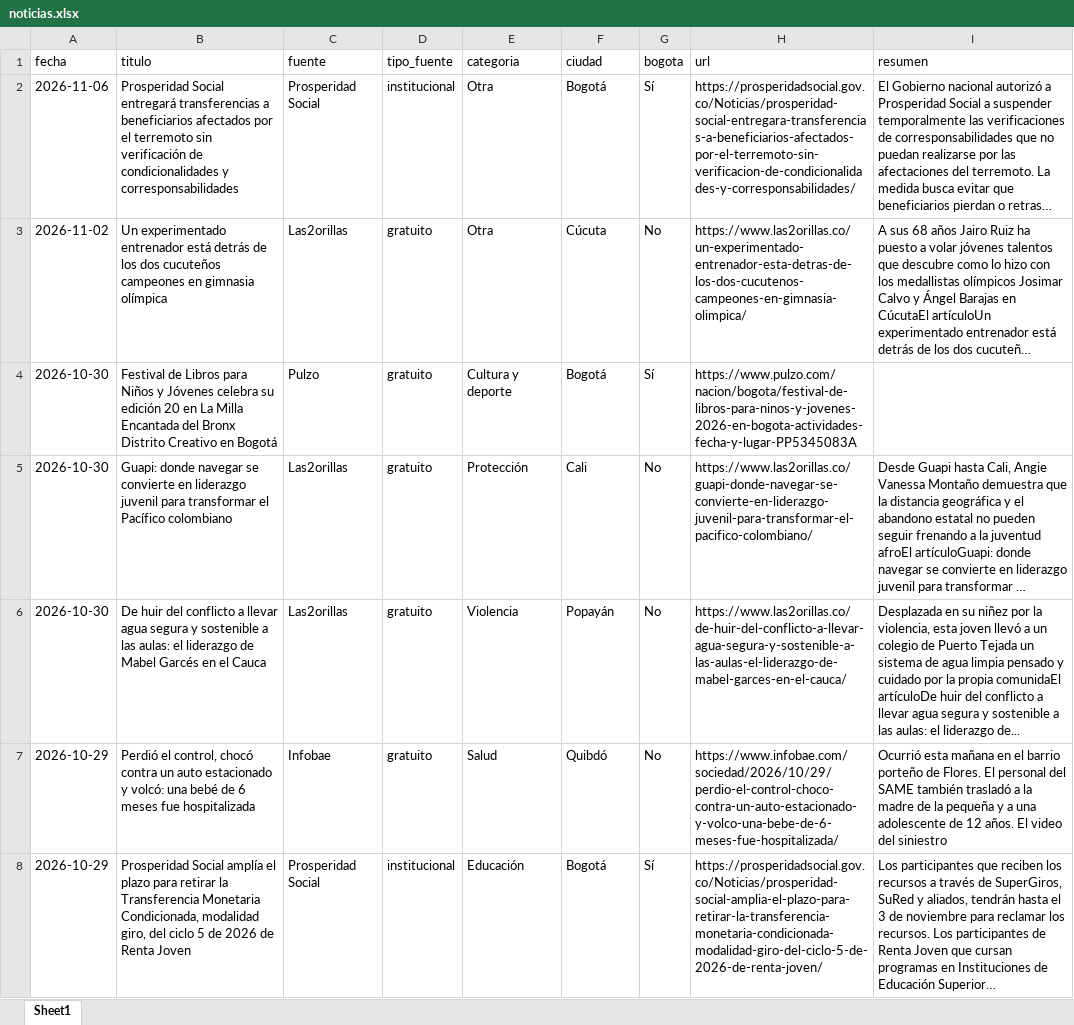
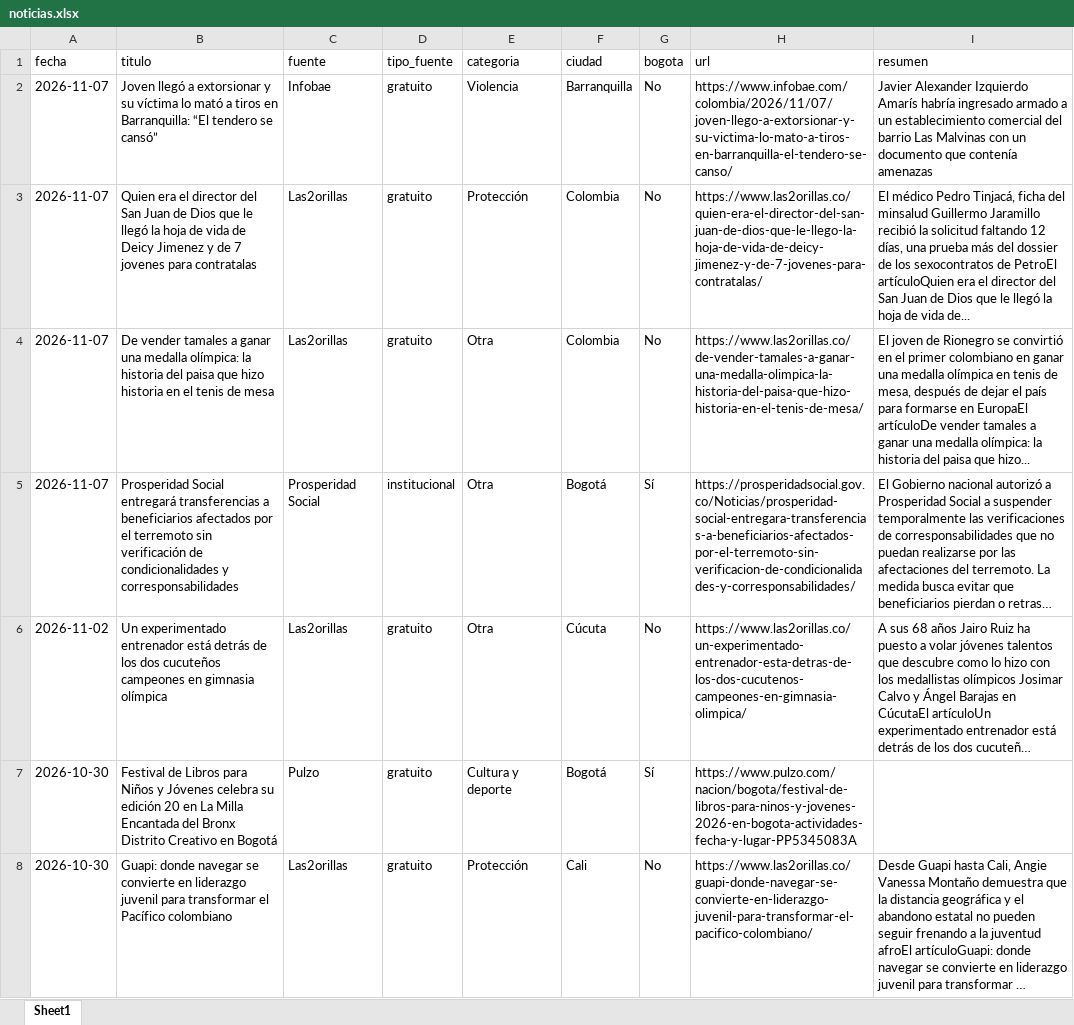
Before and after one commit to CarolinaHernandez2019/-monitoreo-noticias-juventud, an Excel workbook: data/noticias.xlsx, sheet Sheet1, drawn as a sheet; only a part is shown; the shorter side is filled out with more unchanged rows; long unchanged cells end in …; values as stored, in another font and other column widths than the file's, no borders; addresses are those after the commit; the diff names each change by its address in the sheet, - before the commit and + after, or states it on an @@ line.

```diff
--- a/data/noticias.xlsx (sheet Sheet1)
+++ b/data/noticias.xlsx (sheet Sheet1)
+row 2: 2026-11-07 | Joven llegó a extorsionar y su víctima lo mató a tiros en Barranquilla: “El tendero se cansó” | Infobae | gratuito | Violencia | Barranquilla | No | https://www.infobae.com/colombia/2026/11/07/joven-llego-a-extorsionar-y-su-victima-lo-mato-a-tiros-en-barranquilla-el-tendero-se-canso/ | Javier Alexander Izquierdo Amarís habría ingresado armado a un establecimiento comercial del barrio Las Malvinas con un documento que contenía amenazas
+row 3: 2026-11-07 | Quien era el director del San Juan de Dios que le llegó la hoja de vida de Deicy Jimenez y de 7 jovenes para contratalas | Las2orillas | gratuito | Protección | Colombia | No | https://www.las2orillas.co/quien-era-el-director-del-san-juan-de-dios-que-le-llego-la-hoja-de-vida-de-deicy-jimenez-y-de-7-jovenes-para-contratalas/ | El médico Pedro Tinjacá, ficha del minsalud Guillermo Jaramillo recibió la solicitud faltando 12 días, una prueba más del dossier de los sexocontratos de PetroEl artículoQuien era el director del San Juan de Dios que le llegó la hoja de vida de...
+row 4: 2026-11-07 | De vender tamales a ganar una medalla olímpica: la historia del paisa que hizo historia en el tenis de mesa | Las2orillas | gratuito | Otra | Colombia | No | https://www.las2orillas.co/de-vender-tamales-a-ganar-una-medalla-olimpica-la-historia-del-paisa-que-hizo-historia-en-el-tenis-de-mesa/ | El joven de Rionegro se convirtió en el primer colombiano en ganar una medalla olímpica en tenis de mesa, después de dejar el país para formarse en EuropaEl artículoDe vender tamales a ganar una medalla olímpica: la historia del paisa que hizo...
-A5 (fecha): 2026-11-06
+A5 (fecha): 2026-11-07
```
